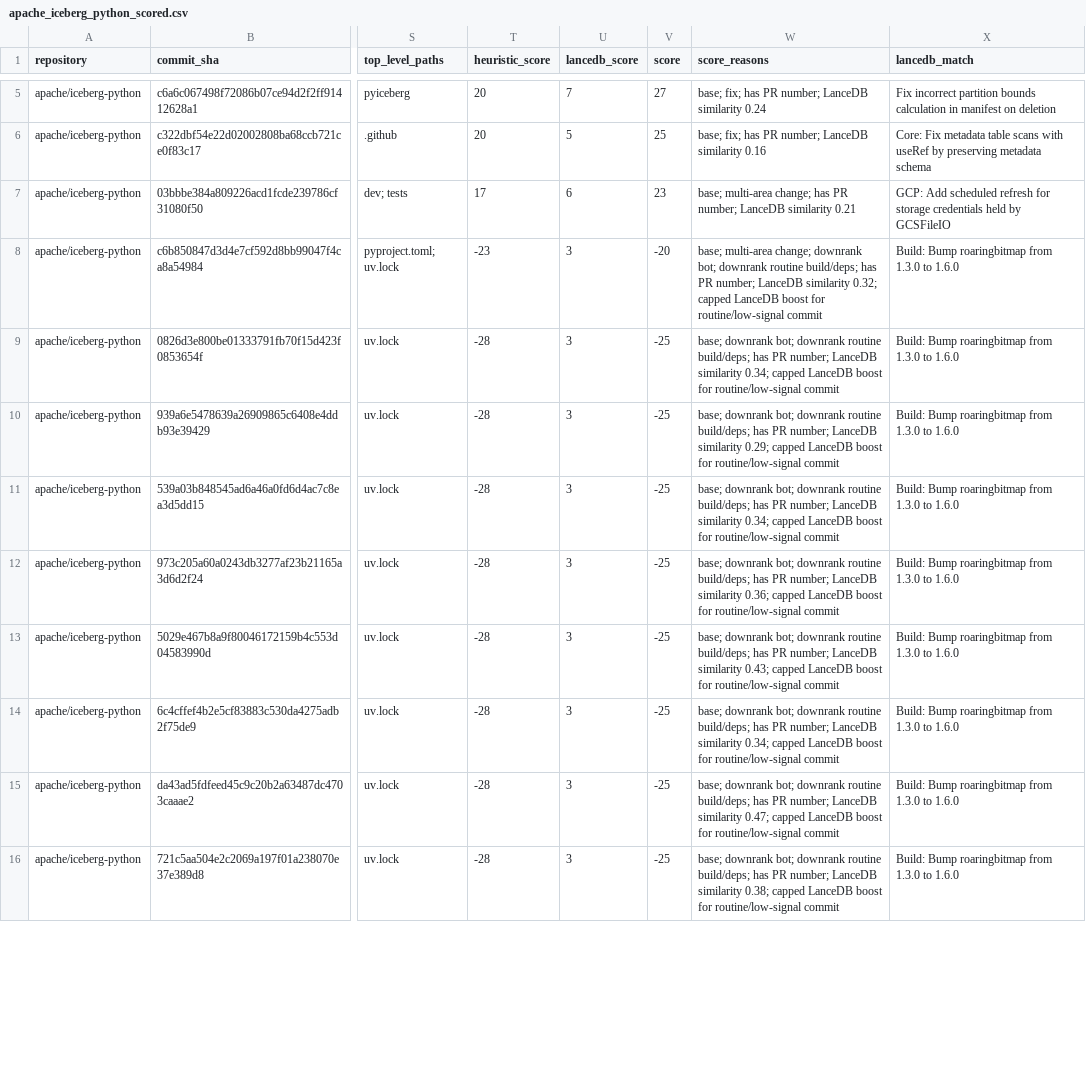
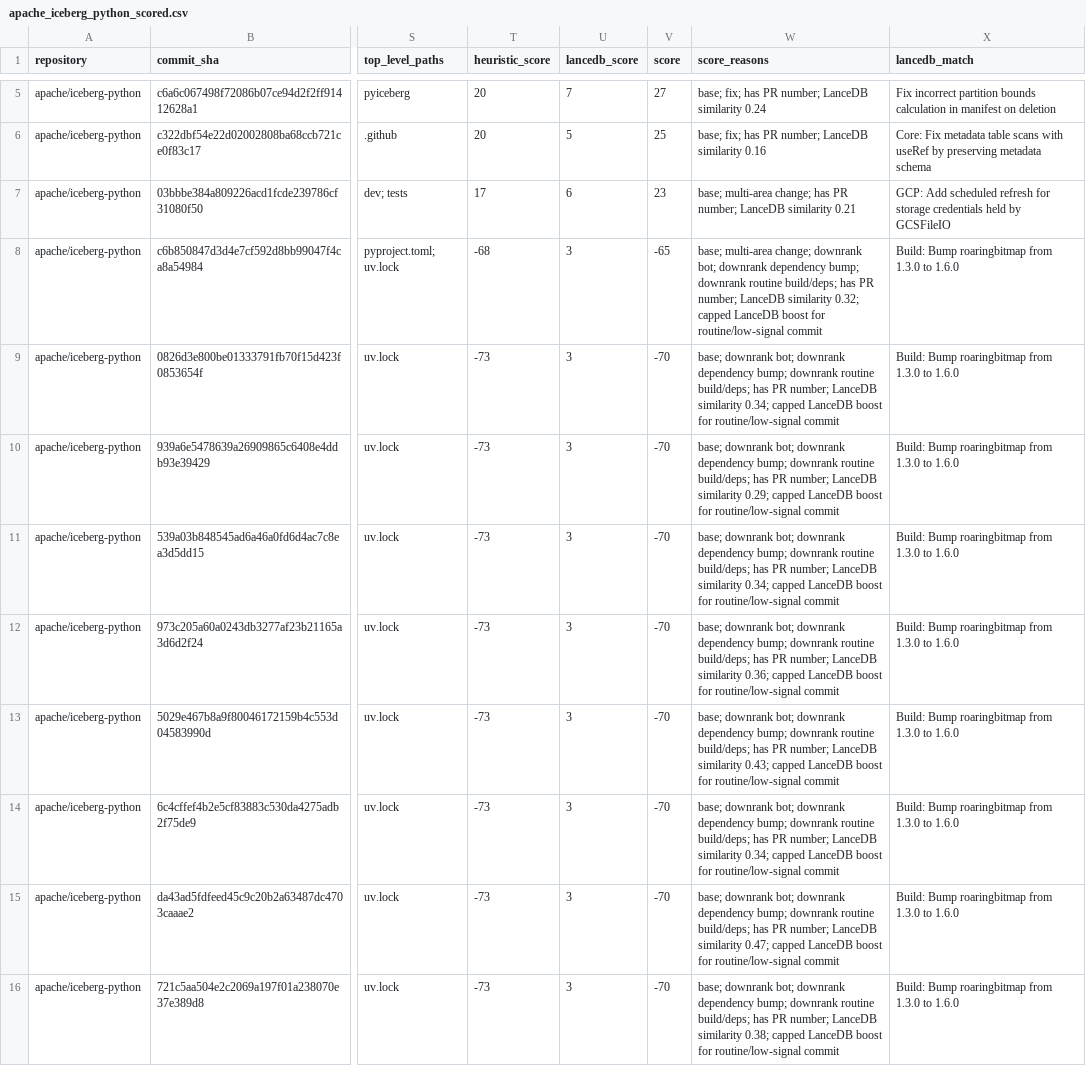
Before and after one commit to kevinjqliu/iceberg-activity-tracker, a CSV file: summaries/2026-04-01_to_2026-04-22/apache_iceberg_python_scored.csv, drawn as a sheet; only a part is shown, gaps mark what is left out; the diff covers the shown part only; the diff names each change by its address in the sheet, - before the commit and + after, or states it on an @@ line.

```diff
--- a/summaries/2026-04-01_to_2026-04-22/apache_iceberg_python_scored.csv
+++ b/summaries/2026-04-01_to_2026-04-22/apache_iceberg_python_scored.csv
-T8 (heuristic_score): -23
+T8 (heuristic_score): -68
-V8 (score): -20
+V8 (score): -65
-W8 (score_reasons): …bot; downrank routine build/deps;…
+W8 (score_reasons): …bot; downrank dependency bump; downrank routine build/deps;…
-T9:T16 (heuristic_score): -28
+T9:T16 (heuristic_score): -73
-V9:V16 (score): -25
+V9:V16 (score): -70
-W9 (score_reasons): …bot; downrank routine build/deps;…
+W9 (score_reasons): …bot; downrank dependency bump; downrank routine build/deps;…
-W10 (score_reasons): …bot; downrank routine build/deps;…
+W10 (score_reasons): …bot; downrank dependency bump; downrank routine build/deps;…
-W11 (score_reasons): …bot; downrank routine build/deps;…
+W11 (score_reasons): …bot; downrank dependency bump; downrank routine build/deps;…
-W12 (score_reasons): …bot; downrank routine build/deps;…
+W12 (score_reasons): …bot; downrank dependency bump; downrank routine build/deps;…
-W13 (score_reasons): …bot; downrank routine build/deps;…
+W13 (score_reasons): …bot; downrank dependency bump; downrank routine build/deps;…
-W14 (score_reasons): …bot; downrank routine build/deps;…
+W14 (score_reasons): …bot; downrank dependency bump; downrank routine build/deps;…
-W15 (score_reasons): …bot; downrank routine build/deps;…
+W15 (score_reasons): …bot; downrank dependency bump; downrank routine build/deps;…
-W16 (score_reasons): …bot; downrank routine build/deps;…
+W16 (score_reasons): …bot; downrank dependency bump; downrank routine build/deps;…
```
Also changed, not shown: 27 edited cells elsewhere in this file, summaries/2026-04-01_to_2026-04-22/apache_iceberg_scored.csv, summaries/2026-04-22_to_2026-05-13/apache_iceberg_python_scored.csv, 14 other files.
